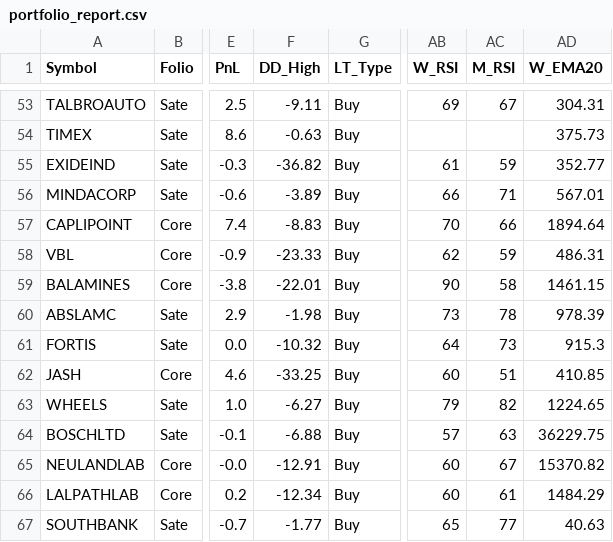
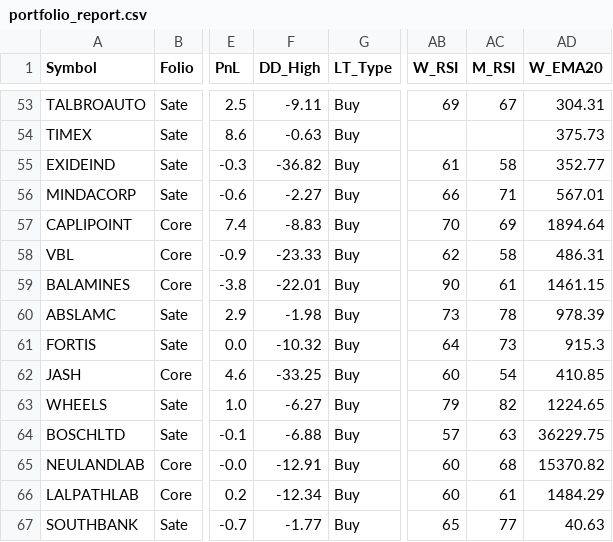
Before and after one commit to aypaninv/market-dashboard, a CSV file: portfolio_report.csv, drawn as a sheet; only a part is shown, gaps mark what is left out; the diff covers the shown part only; the diff names each change by its address in the sheet, - before the commit and + after, or states it on an @@ line.

```diff
--- a/portfolio_report.csv
+++ b/portfolio_report.csv
-AC55 (M_RSI): 59
+AC55 (M_RSI): 58
-F56 (DD_High): -3.89
+F56 (DD_High): -2.27
-AC57 (M_RSI): 66
+AC57 (M_RSI): 69
-AC58 (M_RSI): 59
+AC58 (M_RSI): 58
-AC59 (M_RSI): 58
+AC59 (M_RSI): 61
-AC62 (M_RSI): 51
+AC62 (M_RSI): 54
-AC65 (M_RSI): 67
+AC65 (M_RSI): 68
```
Also changed, not shown: 61 edited cells elsewhere in this file, tfstudy_report.csv, tfwatch_report.csv, 3 other files.
